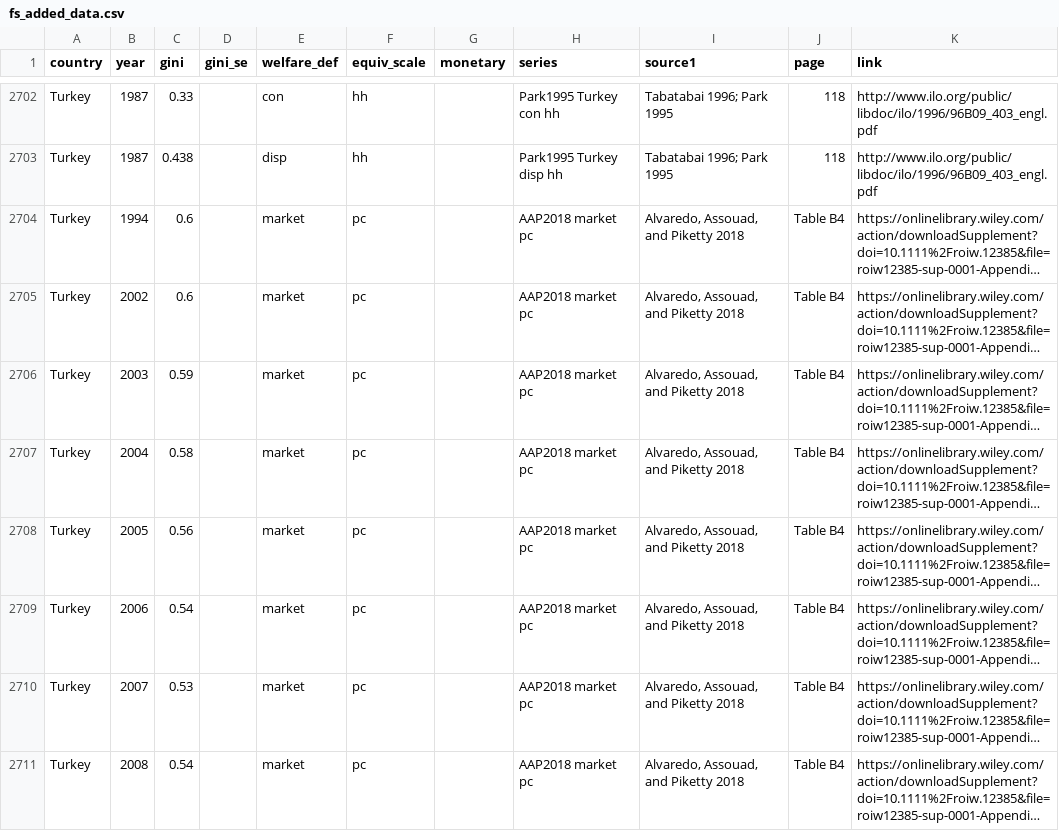
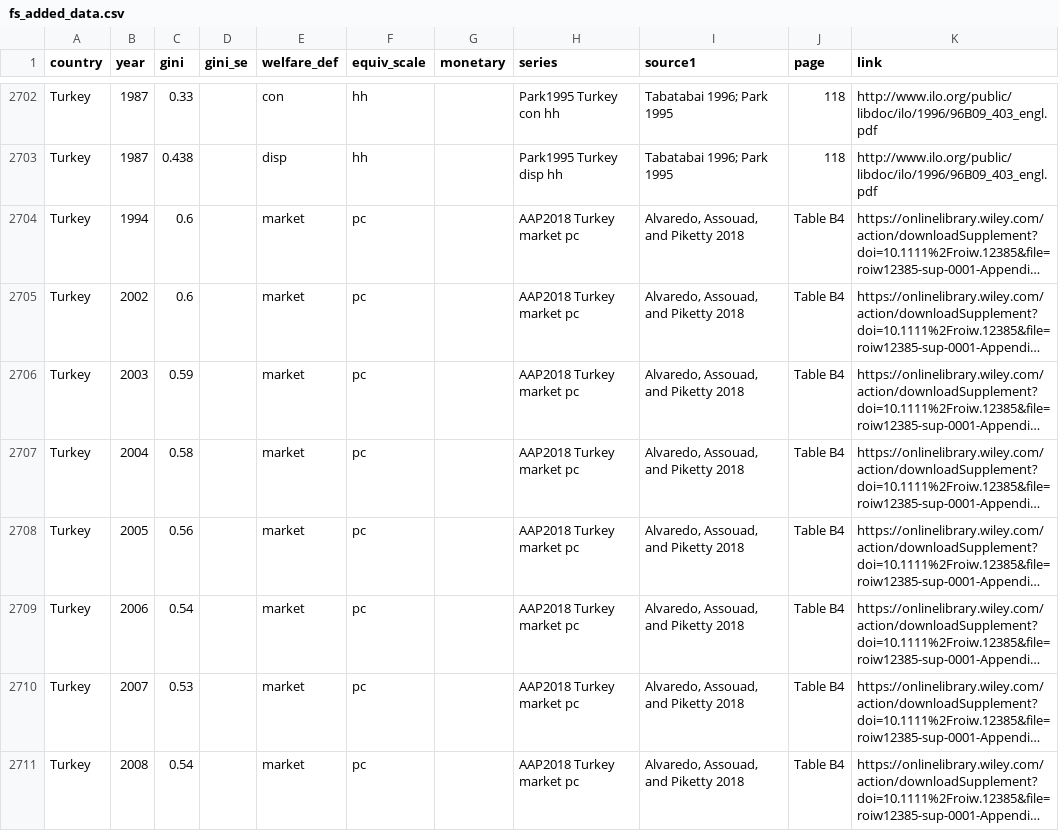
Before and after one commit to fsolt/swiid, a CSV file: data-raw/fs_added_data.csv, drawn as a sheet; only a part is shown, gaps mark what is left out; long unchanged cells end in …; the diff covers the shown part only; the diff names each change by its address in the sheet, - before the commit and + after, or states it on an @@ line.

Commit message:
fix AAP series

```diff
--- a/data-raw/fs_added_data.csv
+++ b/data-raw/fs_added_data.csv
-H2704:H2711 (series): AAP2018 market pc
+H2704:H2711 (series): AAP2018 Turkey market pc
```
Also changed, not shown: 55 edited cells elsewhere in this file.
